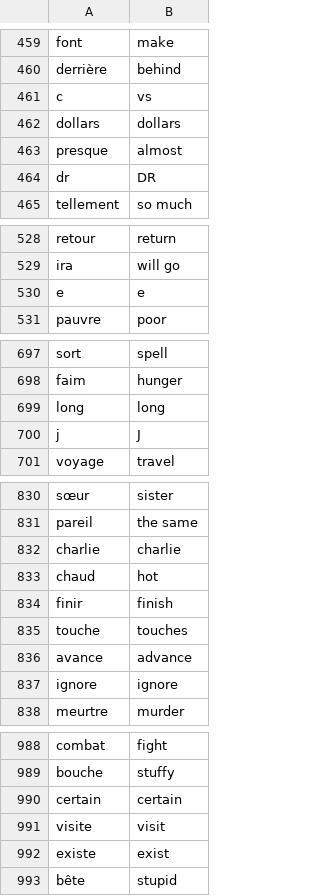
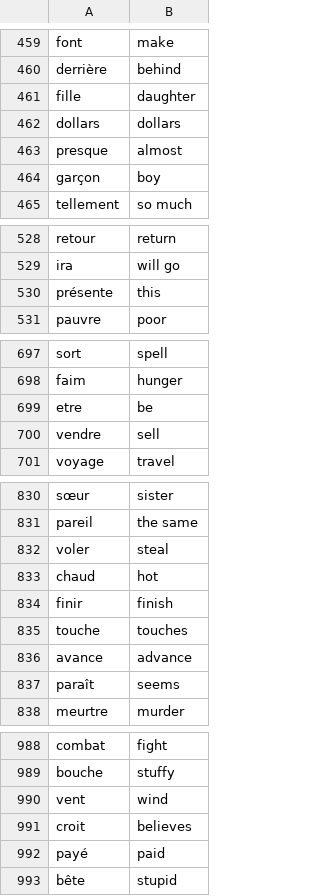
Before and after one commit to obiora789/language-flash-cards, a CSV file: data/french_english.csv, drawn as a sheet; only a part is shown, gaps mark what is left out; removed rows and columns are numbered as before the commit, all else as after; the diff covers the shown part only; the diff names each change by its address in the sheet, - before the commit and + after, or states it on an @@ line.

```diff
--- a/data/french_english.csv
+++ b/data/french_english.csv
-row 461: c | vs
+row 461: fille | daughter
-row 464: dr | DR
+row 464: garçon | boy
-row 530: e | e
+row 530: présente | this
-row 699: long | long
-row 700: j | J
+row 699: etre | be
+row 700: vendre | sell
-row 832: charlie | charlie
+row 832: voler | steal
-row 837: ignore | ignore
+row 837: paraît | seems
-row 990: certain | certain
-row 991: visite | visit
-row 992: existe | exist
+row 990: vent | wind
+row 991: croit | believes
+row 992: payé | paid
```
Also changed, not shown: 31 added rows, 31 removed rows, 1 moved row and 1 edited cell elsewhere in this file, 1 other file.
